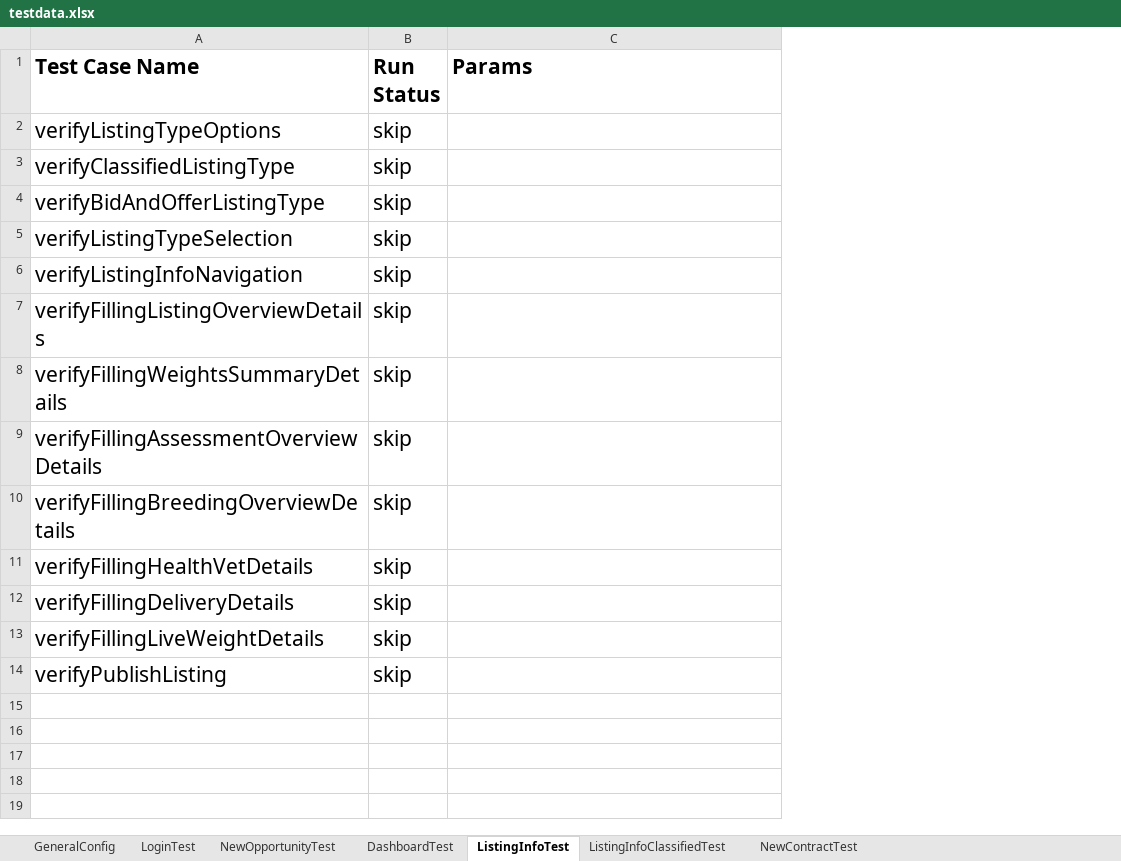
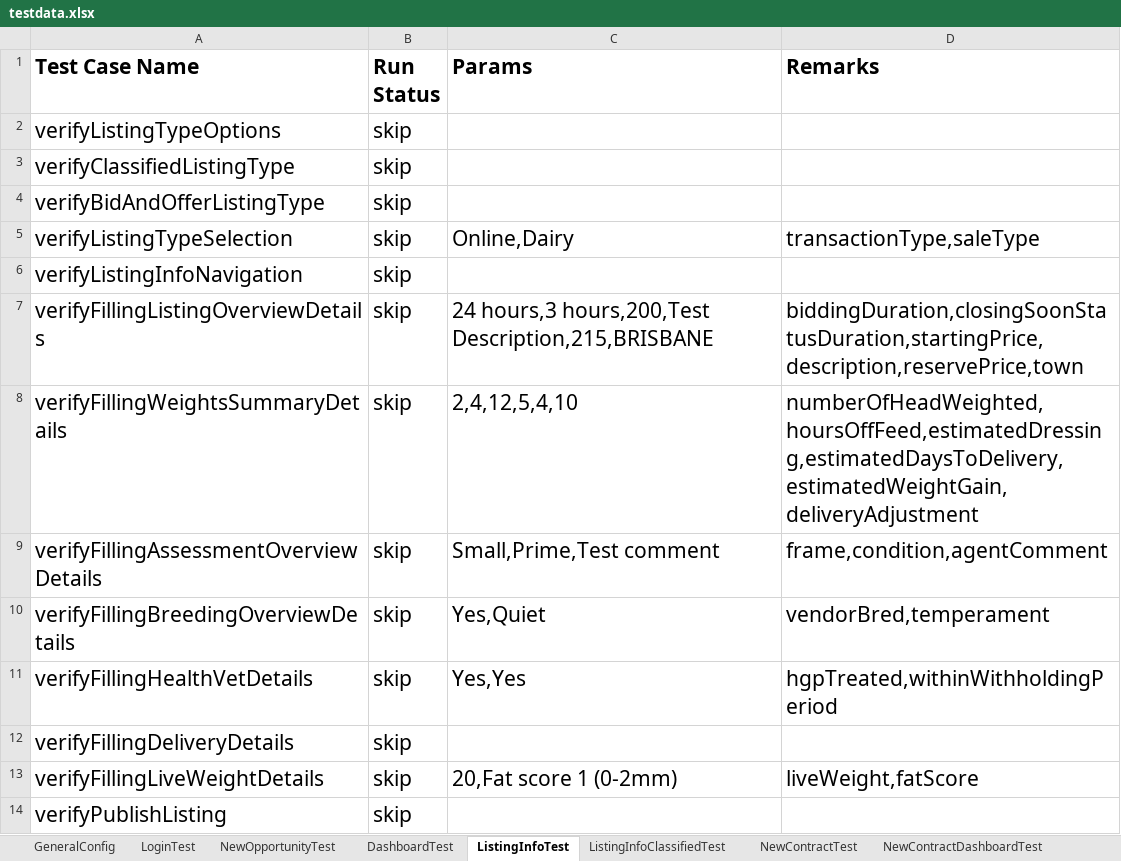
Before and after one commit to plasmacomp/landmark-test-automation, an Excel workbook: src/main/resources/testdata.xlsx, sheet ListingInfoTest, drawn as a sheet; values as stored, in another font and other column widths than the file's, no borders; the diff names each change by its address in the sheet, - before the commit and + after, or states it on an @@ line.

Commit message:
Test data moved to test data sheet

```diff
--- a/src/main/resources/testdata.xlsx (sheet ListingInfoTest)
+++ b/src/main/resources/testdata.xlsx (sheet ListingInfoTest)
+sheet tab: NewContractDashboardTest
+column D (Remarks), rows 5-13: transactionType,saleType |  | biddingDuration,closingSoonStatusDuration,startingPrice,description,reservePrice,town | numberOfHeadWeighted,hoursOffFeed,estimatedDressing,estimatedDaysToDelivery,estimatedWeightGain,deliveryAdjustment | frame,condition,agentComment | vendorBred,temperament | hgpTreated,withinWithholdingPeriod |  | liveWeight,fatScore
-C5 (Params): (empty)
+C5 (Params): Online,Dairy
-C7 (Params): (empty)
+C7 (Params): 24 hours,3 hours,200,Test Description,215,BRISBANE
-C8 (Params): (empty)
+C8 (Params): 2,4,12,5,4,10
-C9 (Params): (empty)
+C9 (Params): Small,Prime,Test comment
-C10 (Params): (empty)
+C10 (Params): Yes,Quiet
-C11 (Params): (empty)
+C11 (Params): Yes,Yes
-C13 (Params): (empty)
+C13 (Params): 20,Fat score 1 (0-2mm)
```
Also changed, not shown: sheet NewOpportunityTest, sheet ListingInfoClassifiedTest, sheet NewContractTest, sheet LoginTest, sheet DashboardTest, 9 other files.
